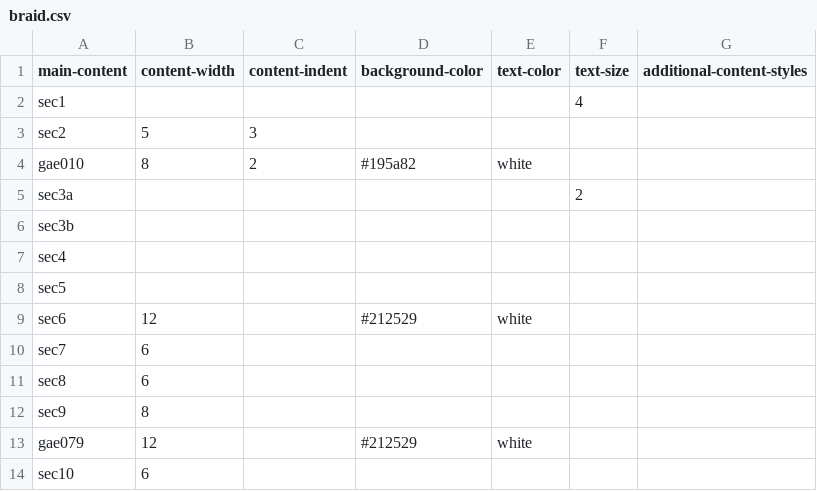
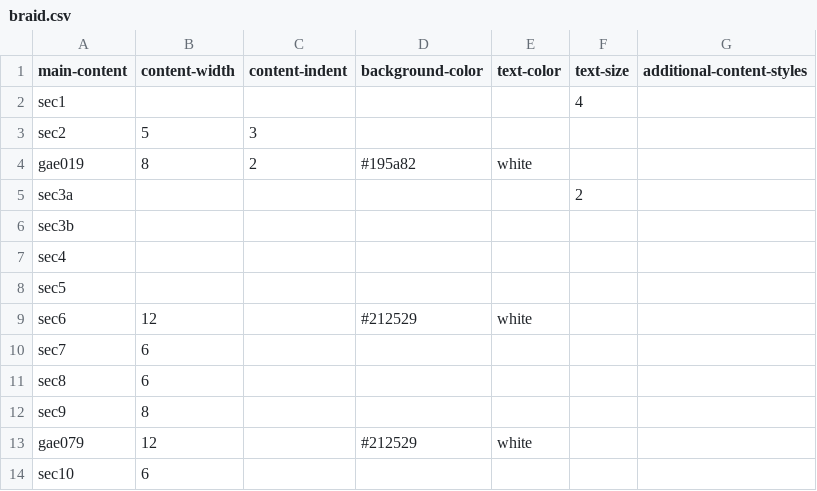
Before and after one commit to thecdil/tender-spaces, a CSV file: _data/braid.csv, drawn as a sheet.

```diff
--- a/_data/braid.csv
+++ b/_data/braid.csv
@@ -3,3 +3,3 @@ sec1,,,,,4,
 sec2,5,3,,,,
-gae010,8,2,#195a82,white,,
+gae019,8,2,#195a82,white,,
 sec3a,,,,,2,
```
Also changed, not shown: _data/gaetane.csv.
